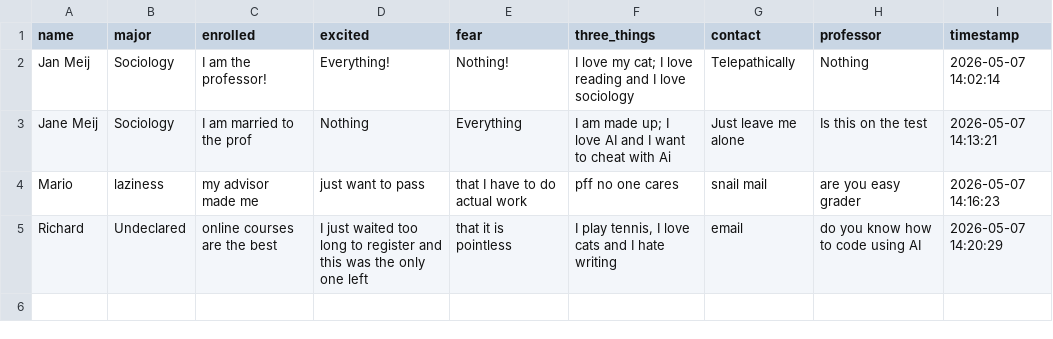
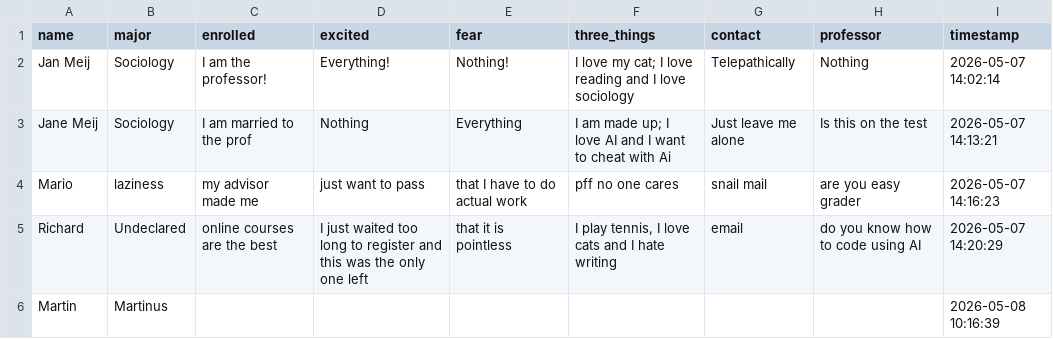
Before and after one commit to jmmeij1976/Discussion-App, a CSV file: student_introductions.csv, drawn as a sheet; the diff names each change by its address in the sheet, - before the commit and + after, or states it on an @@ line.

Commit message:
Update: Martin

```diff
--- a/student_introductions.csv
+++ b/student_introductions.csv
+row 6: Martin | Martinus |  |  |  |  |  |  | 2026-05-08 10:16:39
```
